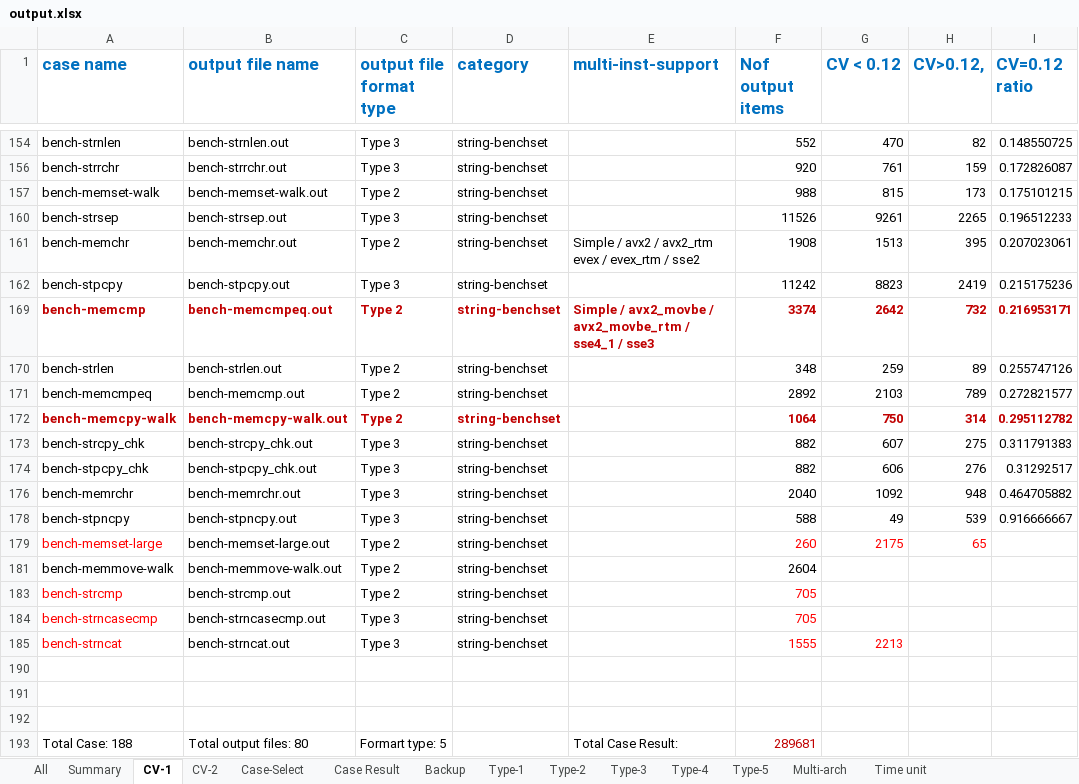
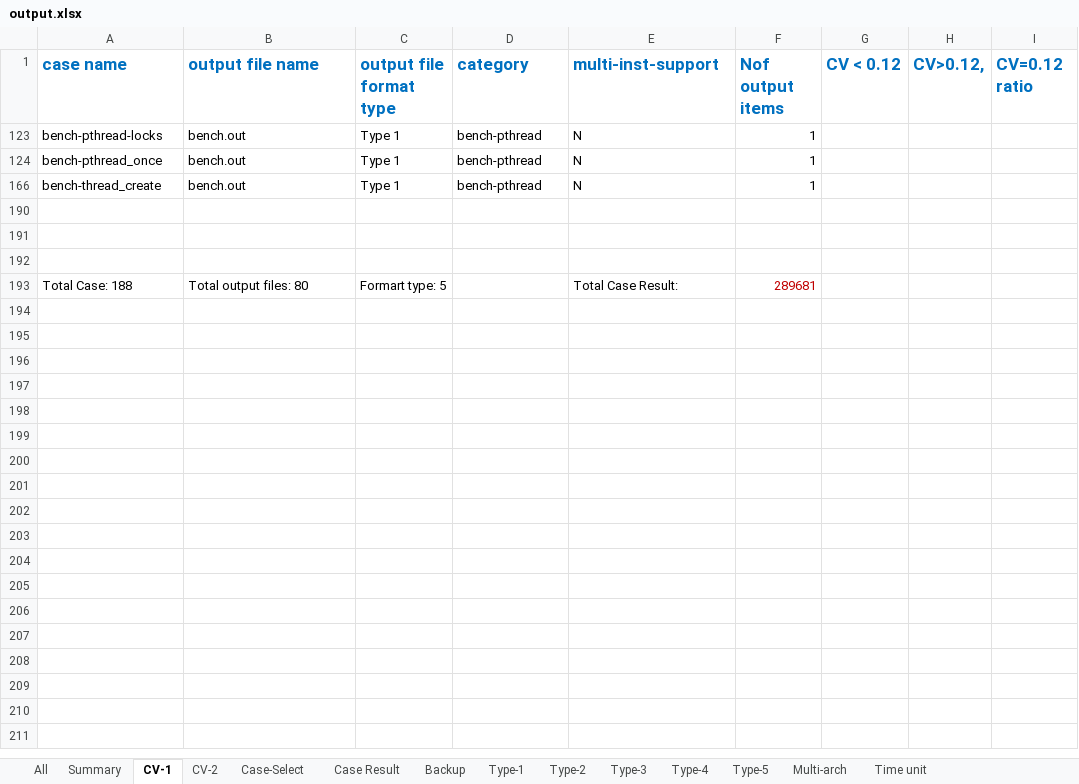
Before and after one commit to shaoyuta/glibc-result, an Excel workbook: docs/output.xlsx, sheet CV-1, drawn as a sheet; only a part is shown, gaps mark what is left out; values as stored, in another font and other column widths than the file's, no borders; removed rows and columns are numbered as before the commit, all else as after; ↵ is a line break in a cell; the diff covers the shown part only; the diff names each change by its address in the sheet, - before the commit and + after, or states it on an @@ line.

```diff
--- a/docs/output.xlsx (sheet CV-1)
+++ b/docs/output.xlsx (sheet CV-1)
@@ row 154 hidden: bench-strnlen | bench-strnlen.out | Type 3 | string-benchset |  | 552 | 470 | 82 | 0.148550725 @@
@@ row 156 hidden: bench-strrchr | bench-strrchr.out | Type 3 | string-benchset |  | 920 | 761 | 159 | 0.172826087 @@
@@ row 157 hidden: bench-memset-walk | bench-memset-walk.out | Type 2 | string-benchset |  | 988 | 815 | 173 | 0.175101215 @@
@@ row 160 hidden: bench-strsep | bench-strsep.out | Type 3 | string-benchset |  | 11526 | 9261 | 2265 | 0.196512233 @@
@@ row 161 hidden: bench-memchr | bench-memchr.out | Type 2 | string-benchset | Simple / avx2 / avx2_rtm ↵ evex / evex_rtm / sse2 | 1908 | 1513 | 395 | 0.207023061 @@
@@ row 162 hidden: bench-stpcpy | bench-stpcpy.out | Type 3 | string-benchset |  | 11242 | 8823 | 2419 | 0.215175236 @@
@@ row 169 hidden: bench-memcmp | bench-memcmpeq.out | Type 2 | string-benchset | Simple / avx2_movbe / avx2_movbe_rtm / sse4_1 / sse3 | 3374 | 2642 | 732 | 0.216953171 @@
@@ row 170 hidden: bench-strlen | bench-strlen.out | Type 2 | string-benchset |  | 348 | 259 | 89 | 0.255747126 @@
@@ row 171 hidden: bench-memcmpeq | bench-memcmp.out | Type 2 | string-benchset |  | 2892 | 2103 | 789 | 0.272821577 @@
@@ row 172 hidden: bench-memcpy-walk | bench-memcpy-walk.out | Type 2 | string-benchset |  | 1064 | 750 | 314 | 0.295112782 @@
@@ row 173 hidden: bench-strcpy_chk | bench-strcpy_chk.out | Type 3 | string-benchset |  | 882 | 607 | 275 | 0.311791383 @@
@@ row 174 hidden: bench-stpcpy_chk | bench-stpcpy_chk.out | Type 3 | string-benchset |  | 882 | 606 | 276 | 0.31292517 @@
@@ row 176 hidden: bench-memrchr | bench-memrchr.out | Type 3 | string-benchset |  | 2040 | 1092 | 948 | 0.464705882 @@
@@ row 178 hidden: bench-stpncpy | bench-stpncpy.out | Type 3 | string-benchset |  | 588 | 49 | 539 | 0.916666667 @@
@@ row 179 hidden: bench-memset-large | bench-memset-large.out | Type 2 | string-benchset |  | 260 | 2175 | 65 @@
@@ row 181 hidden: bench-memmove-walk | bench-memmove-walk.out | Type 2 | string-benchset |  | 2604 @@
@@ row 183 hidden: bench-strcmp | bench-strcmp.out | Type 2 | string-benchset |  | 705 @@
@@ row 184 hidden: bench-strncasecmp | bench-strncasecmp.out | Type 3 | string-benchset |  | 705 @@
@@ row 185 hidden: bench-strncat | bench-strncat.out | Type 3 | string-benchset |  | 1555 | 2213 @@
@@ row 123 unhidden: bench-pthread-locks | bench.out | Type 1 | bench-pthread | N | 1 @@
@@ row 124 unhidden: bench-pthread_once | bench.out | Type 1 | bench-pthread | N | 1 @@
@@ row 166 unhidden: bench-thread_create | bench.out | Type 1 | bench-pthread | N | 1 @@
```
Also changed, not shown: 24 hidden or unhidden rows elsewhere in this sheet, docs/Test_result.xlsx, 11 other files.
